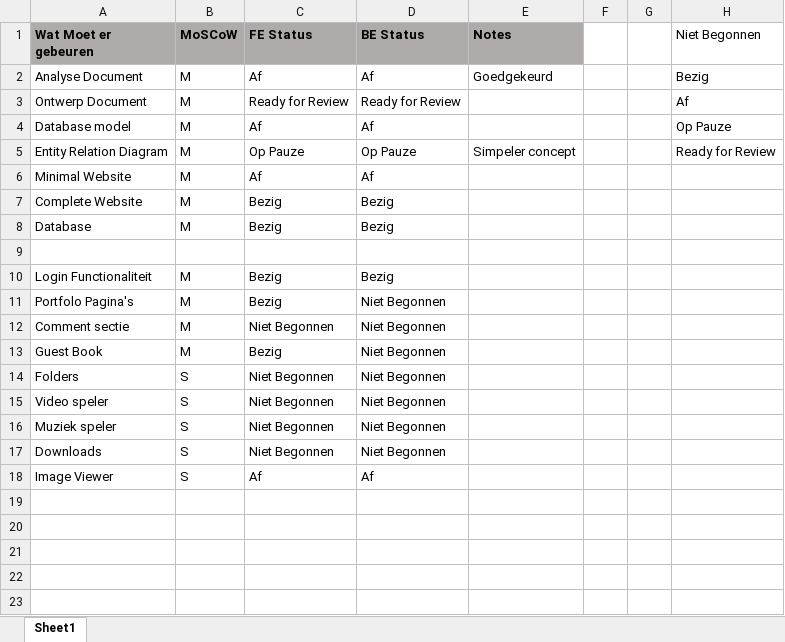
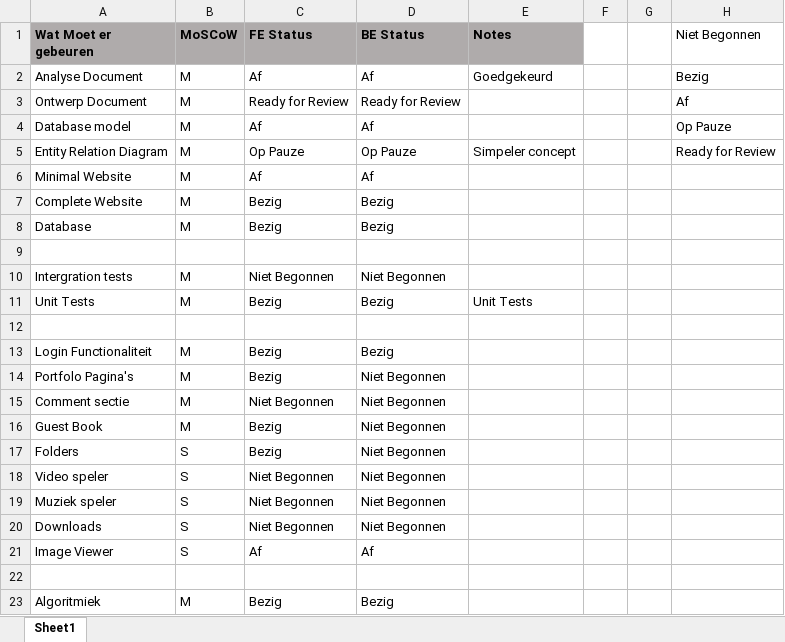
Before and after one commit to infinitegame-co/Portfolio, an Excel workbook: Documentation/Agenda.xlsx, sheet Sheet1, drawn as a sheet; values as stored, in another font and other column widths than the file's, no borders; conditional formats not drawn; addresses are those after the commit; the diff names each change by its address in the sheet, - before the commit and + after, or states it on an @@ line.

Commit message:
documentation

```diff
--- a/Documentation/Agenda.xlsx (sheet Sheet1)
+++ b/Documentation/Agenda.xlsx (sheet Sheet1)
+row 10: Intergration tests | M | Niet Begonnen | Niet Begonnen
+row 11: Unit Tests | M | Bezig | Bezig | Unit Tests
+row 12: (empty)
-C17 (FE Status): Niet Begonnen
+C17 (FE Status): Bezig
+row 22: (empty)
+row 23: Algoritmiek | M | Bezig | Bezig
```
Also changed, not shown: 5 other files.
